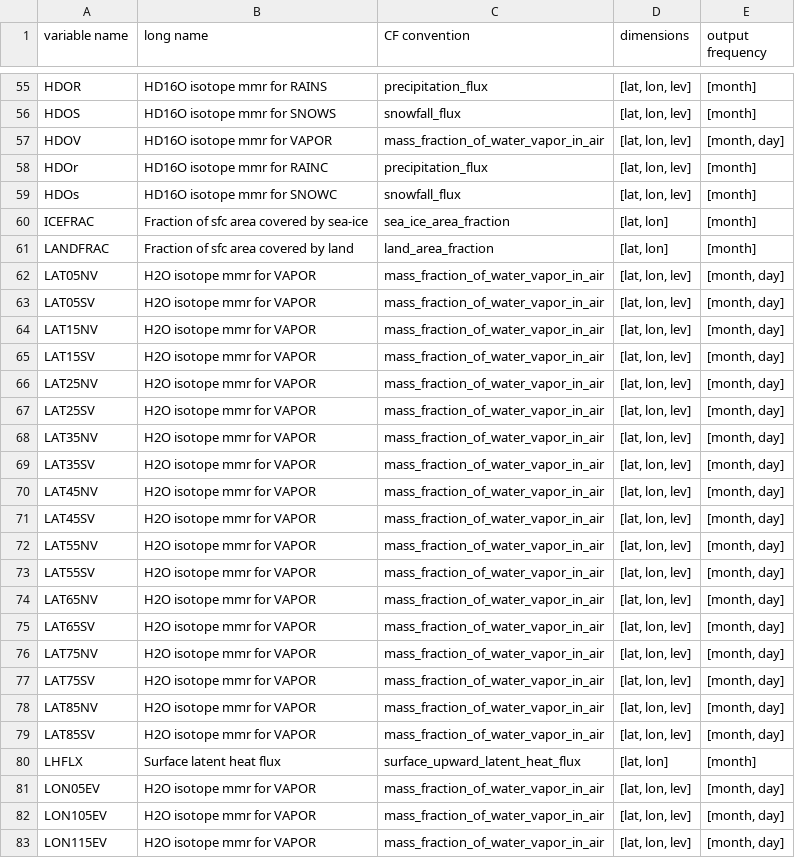
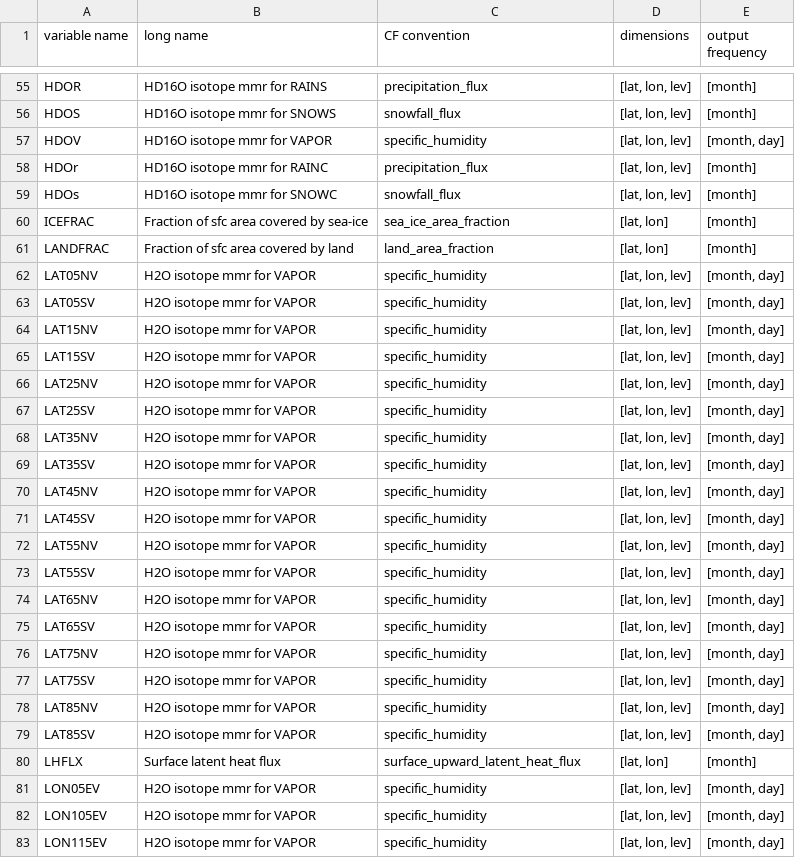
Before and after one commit to kheyblom/water_isotope_tracer_run_analysis, a CSV file: preprocess_data/variable_list_with_cf.csv, drawn as a sheet; only a part is shown, gaps mark what is left out; the diff covers the shown part only.

Commit message:
fix variable list cf conventions to have strict matching

```diff
--- a/preprocess_data/variable_list_with_cf.csv
+++ b/preprocess_data/variable_list_with_cf.csv
@@ -56,3 +56,3 @@ HDOR,HD16O isotope mmr for RAINS,precipitation_flux,"[lat, lon, lev]",[month]
 HDOS,HD16O isotope mmr for SNOWS,snowfall_flux,"[lat, lon, lev]",[month]
-HDOV,HD16O isotope mmr for VAPOR,mass_fraction_of_water_vapor_in_air,"[lat, lon, lev]","[month, day]"
+HDOV,HD16O isotope mmr for VAPOR,specific_humidity,"[lat, lon, lev]","[month, day]"
 HDOr,HD16O isotope mmr for RAINC,precipitation_flux,"[lat, lon, lev]",[month]
@@ -61,23 +61,23 @@ ICEFRAC,Fraction of sfc area covered by sea-ice,sea_ice_area_fraction,"[lat, lon
 LANDFRAC,Fraction of sfc area covered by land,land_area_fraction,"[lat, lon]",[month]
-LAT05NV,H2O isotope mmr for VAPOR,mass_fraction_of_water_vapor_in_air,"[lat, lon, lev]","[month, day]"
-LAT05SV,H2O isotope mmr for VAPOR,mass_fraction_of_water_vapor_in_air,"[lat, lon, lev]","[month, day]"
-LAT15NV,H2O isotope mmr for VAPOR,mass_fraction_of_water_vapor_in_air,"[lat, lon, lev]","[month, day]"
-LAT15SV,H2O isotope mmr for VAPOR,mass_fraction_of_water_vapor_in_air,"[lat, lon, lev]","[month, day]"
-LAT25NV,H2O isotope mmr for VAPOR,mass_fraction_of_water_vapor_in_air,"[lat, lon, lev]","[month, day]"
-LAT25SV,H2O isotope mmr for VAPOR,mass_fraction_of_water_vapor_in_air,"[lat, lon, lev]","[month, day]"
-LAT35NV,H2O isotope mmr for VAPOR,mass_fraction_of_water_vapor_in_air,"[lat, lon, lev]","[month, day]"
-LAT35SV,H2O isotope mmr for VAPOR,mass_fraction_of_water_vapor_in_air,"[lat, lon, lev]","[month, day]"
-LAT45NV,H2O isotope mmr for VAPOR,mass_fraction_of_water_vapor_in_air,"[lat, lon, lev]","[month, day]"
-LAT45SV,H2O isotope mmr for VAPOR,mass_fraction_of_water_vapor_in_air,"[lat, lon, lev]","[month, day]"
-LAT55NV,H2O isotope mmr for VAPOR,mass_fraction_of_water_vapor_in_air,"[lat, lon, lev]","[month, day]"
-LAT55SV,H2O isotope mmr for VAPOR,mass_fraction_of_water_vapor_in_air,"[lat, lon, lev]","[month, day]"
-LAT65NV,H2O isotope mmr for VAPOR,mass_fraction_of_water_vapor_in_air,"[lat, lon, lev]","[month, day]"
-LAT65SV,H2O isotope mmr for VAPOR,mass_fraction_of_water_vapor_in_air,"[lat, lon, lev]","[month, day]"
-LAT75NV,H2O isotope mmr for VAPOR,mass_fraction_of_water_vapor_in_air,"[lat, lon, lev]","[month, day]"
-LAT75SV,H2O isotope mmr for VAPOR,mass_fraction_of_water_vapor_in_air,"[lat, lon, lev]","[month, day]"
-LAT85NV,H2O isotope mmr for VAPOR,mass_fraction_of_water_vapor_in_air,"[lat, lon, lev]","[month, day]"
-LAT85SV,H2O isotope mmr for VAPOR,mass_fraction_of_water_vapor_in_air,"[lat, lon, lev]","[month, day]"
+LAT05NV,H2O isotope mmr for VAPOR,specific_humidity,"[lat, lon, lev]","[month, day]"
+LAT05SV,H2O isotope mmr for VAPOR,specific_humidity,"[lat, lon, lev]","[month, day]"
+LAT15NV,H2O isotope mmr for VAPOR,specific_humidity,"[lat, lon, lev]","[month, day]"
+LAT15SV,H2O isotope mmr for VAPOR,specific_humidity,"[lat, lon, lev]","[month, day]"
+LAT25NV,H2O isotope mmr for VAPOR,specific_humidity,"[lat, lon, lev]","[month, day]"
+LAT25SV,H2O isotope mmr for VAPOR,specific_humidity,"[lat, lon, lev]","[month, day]"
+LAT35NV,H2O isotope mmr for VAPOR,specific_humidity,"[lat, lon, lev]","[month, day]"
+LAT35SV,H2O isotope mmr for VAPOR,specific_humidity,"[lat, lon, lev]","[month, day]"
+LAT45NV,H2O isotope mmr for VAPOR,specific_humidity,"[lat, lon, lev]","[month, day]"
+LAT45SV,H2O isotope mmr for VAPOR,specific_humidity,"[lat, lon, lev]","[month, day]"
+LAT55NV,H2O isotope mmr for VAPOR,specific_humidity,"[lat, lon, lev]","[month, day]"
+LAT55SV,H2O isotope mmr for VAPOR,specific_humidity,"[lat, lon, lev]","[month, day]"
+LAT65NV,H2O isotope mmr for VAPOR,specific_humidity,"[lat, lon, lev]","[month, day]"
+LAT65SV,H2O isotope mmr for VAPOR,specific_humidity,"[lat, lon, lev]","[month, day]"
+LAT75NV,H2O isotope mmr for VAPOR,specific_humidity,"[lat, lon, lev]","[month, day]"
+LAT75SV,H2O isotope mmr for VAPOR,specific_humidity,"[lat, lon, lev]","[month, day]"
+LAT85NV,H2O isotope mmr for VAPOR,specific_humidity,"[lat, lon, lev]","[month, day]"
+LAT85SV,H2O isotope mmr for VAPOR,specific_humidity,"[lat, lon, lev]","[month, day]"
 LHFLX,Surface latent heat flux,surface_upward_latent_heat_flux,"[lat, lon]",[month]
-LON05EV,H2O isotope mmr for VAPOR,mass_fraction_of_water_vapor_in_air,"[lat, lon, lev]","[month, day]"
-LON105EV,H2O isotope mmr for VAPOR,mass_fraction_of_water_vapor_in_air,"[lat, lon, lev]","[month, day]"
-LON115EV,H2O isotope mmr for VAPOR,mass_fraction_of_water_vapor_in_air,"[lat, lon, lev]","[month, day]"
+LON05EV,H2O isotope mmr for VAPOR,specific_humidity,"[lat, lon, lev]","[month, day]"
+LON105EV,H2O isotope mmr for VAPOR,specific_humidity,"[lat, lon, lev]","[month, day]"
+LON115EV,H2O isotope mmr for VAPOR,specific_humidity,"[lat, lon, lev]","[month, day]"
```
Also changed, not shown: 50 edited cells elsewhere in this file, 1 other file.
